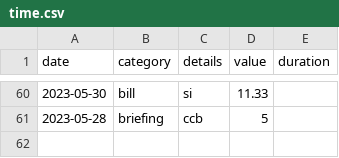
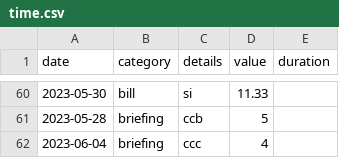
Before and after one commit to trasparente/mdr, a CSV file: _data/time.csv, drawn as a sheet; only a part is shown, gaps mark what is left out.

Commit message:
Commit data content time.csv

```diff
--- a/_data/time.csv
+++ b/_data/time.csv
@@ -61 +61,2 @@ date,category,details,value,duration
 2023-05-28,briefing,ccb,5
+2023-06-04,briefing,ccc,4,
```
